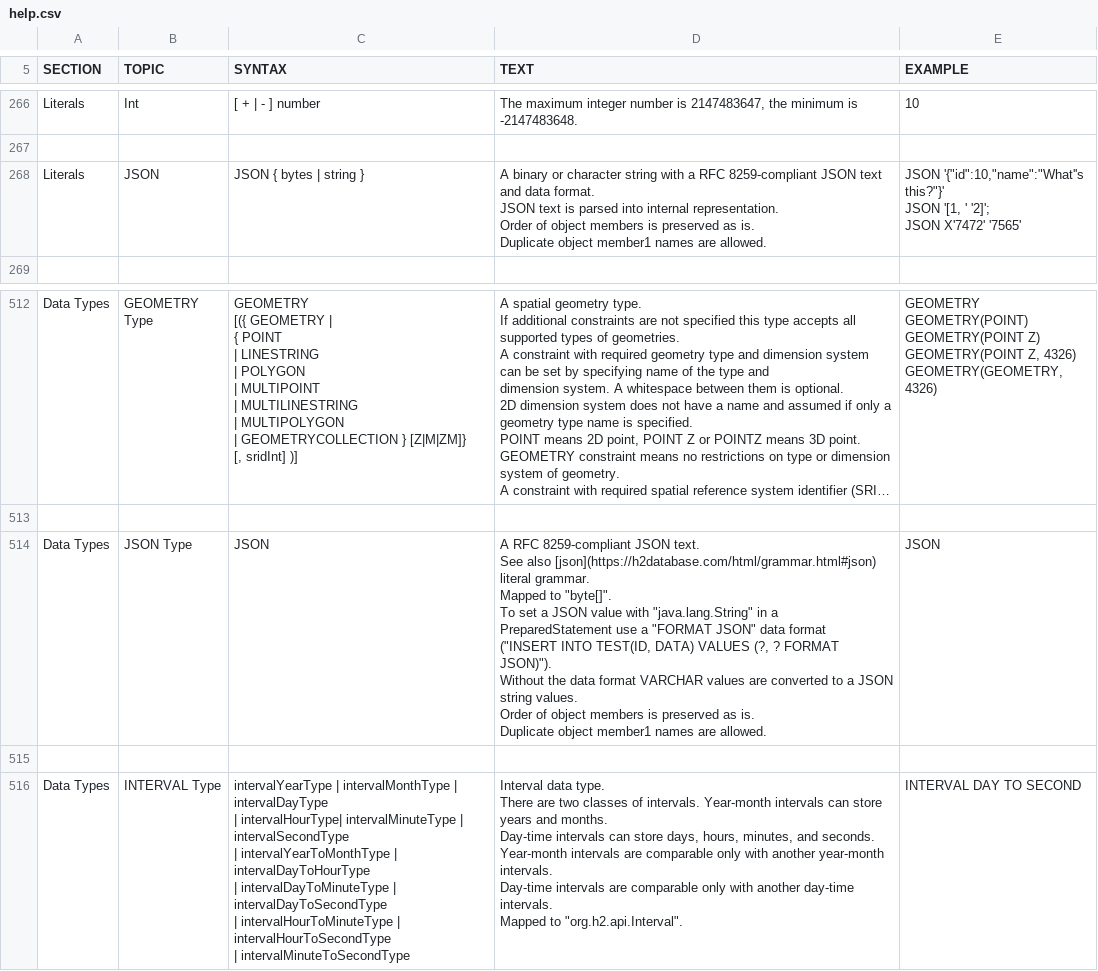
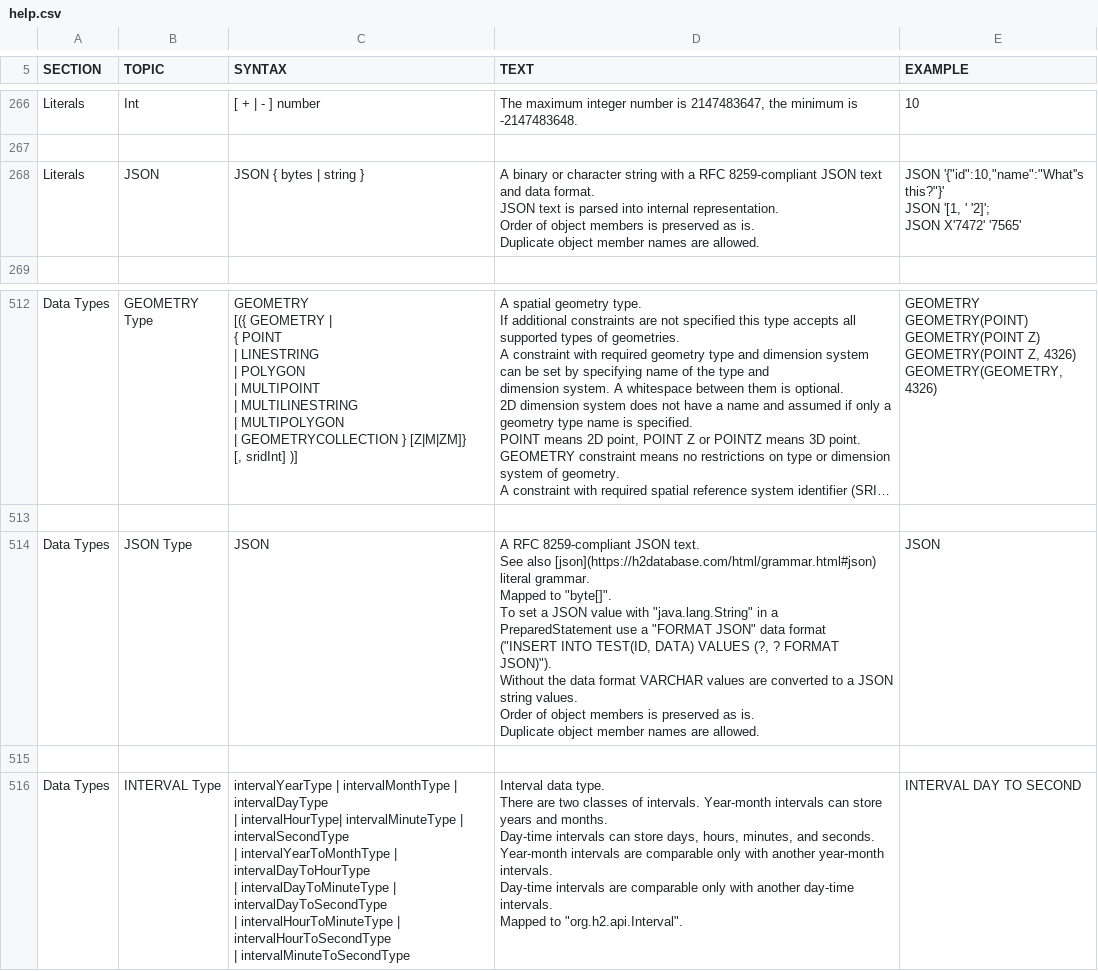
Before and after one commit to rudaks-han/jpabook, a CSV file: h2/src/docsrc/help/help.csv, drawn as a sheet; only a part is shown, gaps mark what is left out; long unchanged cells end in …; the diff names each change by its address in the sheet, - before the commit and + after, or states it on an @@ line.

```diff
--- a/h2/src/docsrc/help/help.csv
+++ b/h2/src/docsrc/help/help.csv
-D268 (TEXT): …Duplicate object member1 names are…
+D268 (TEXT): …Duplicate object member names are…
-D514 (TEXT): …Duplicate object member1 names are…
+D514 (TEXT): …Duplicate object member names are…
```
Also changed, not shown: 26 other files.
